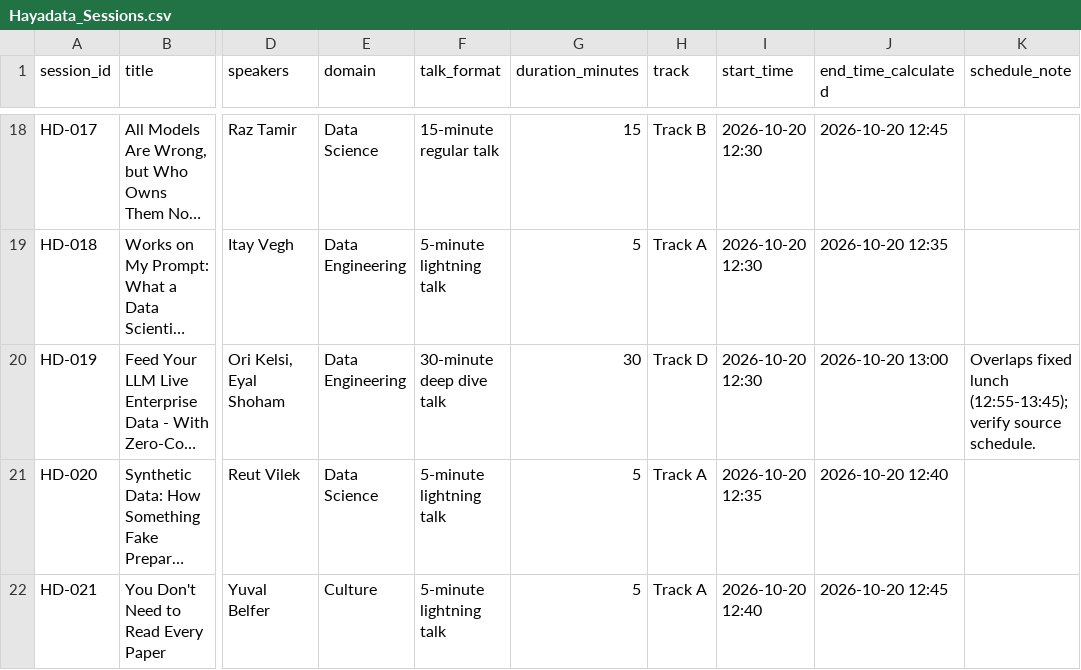
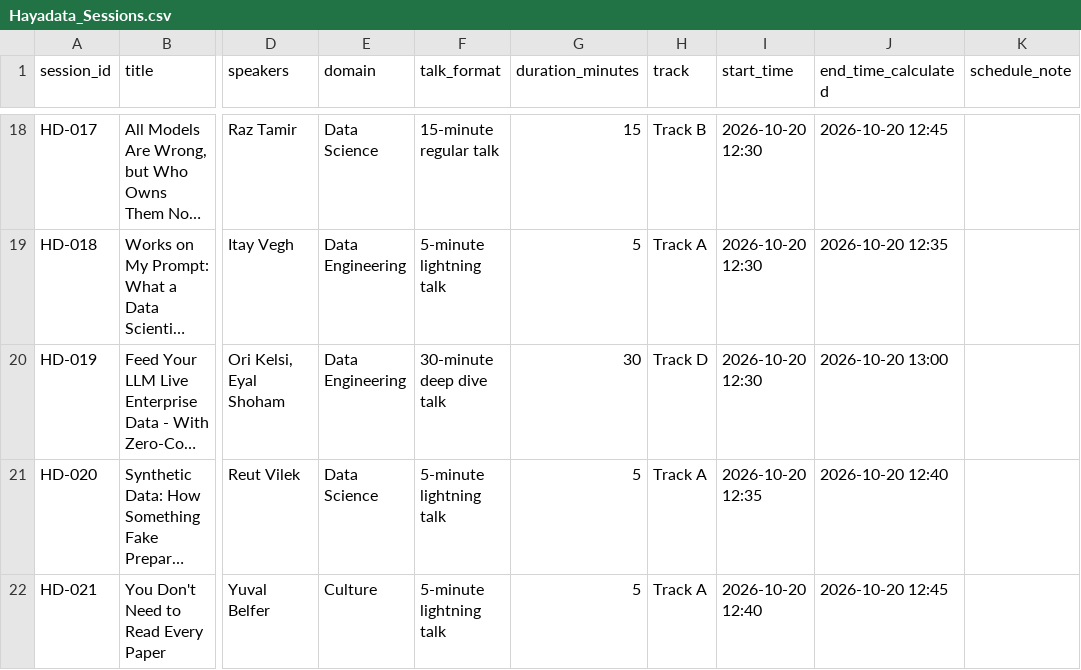
Before and after one commit to MorHananovitz/AgenticHayaData, a CSV file: hayadata-conference-copilot/Hayadata_Sessions.csv, drawn as a sheet; only a part is shown, gaps mark what is left out; long unchanged cells end in …; the diff names each change by its address in the sheet, - before the commit and + after, or states it on an @@ line.

```diff
--- a/hayadata-conference-copilot/Hayadata_Sessions.csv
+++ b/hayadata-conference-copilot/Hayadata_Sessions.csv
-K20 (schedule_note): Overlaps fixed lunch (12:55-13:45); verify source schedule.
+K20 (schedule_note): (empty)
```
Also changed, not shown: 3 other files.
